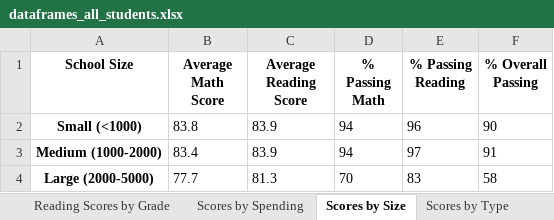
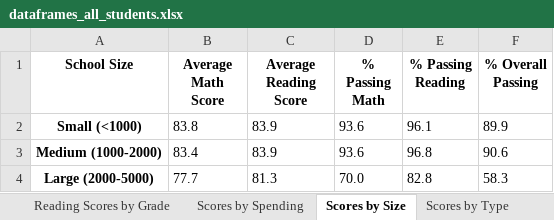
Before and after one commit to cdpeters/school-district-analysis-pandas, an Excel workbook: resources/dataframes_all_students.xlsx, sheet Scores by Size, drawn as a sheet; values as stored, in another font and other column widths than the file's, no borders; the diff names each change by its address in the sheet, - before the commit and + after, or states it on an @@ line.

```diff
--- a/resources/dataframes_all_students.xlsx (sheet Scores by Size)
+++ b/resources/dataframes_all_students.xlsx (sheet Scores by Size)
-D2:D3 (% Passing Math): 94
+D2:D3 (% Passing Math): 93.6
-E2 (% Passing Reading): 96
+E2 (% Passing Reading): 96.1
-F2 (% Overall Passing): 90
+F2 (% Overall Passing): 89.9
-E3 (% Passing Reading): 97
+E3 (% Passing Reading): 96.8
-F3 (% Overall Passing): 91
+F3 (% Overall Passing): 90.6
-D4 (% Passing Math): 70
+D4 (% Passing Math): 70.0
-E4 (% Passing Reading): 83
+E4 (% Passing Reading): 82.8
-F4 (% Overall Passing): 58
+F4 (% Overall Passing): 58.3
```
Also changed, not shown: sheet Scores by Spending, sheet Scores by Type, sheet District Summary, resources/dataframes_THS_9th_removed.xlsx, 1 other file.
